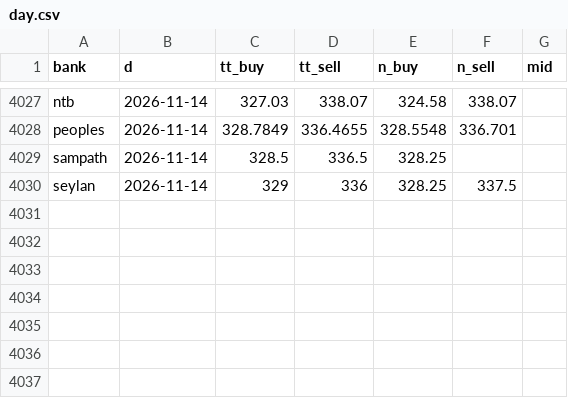
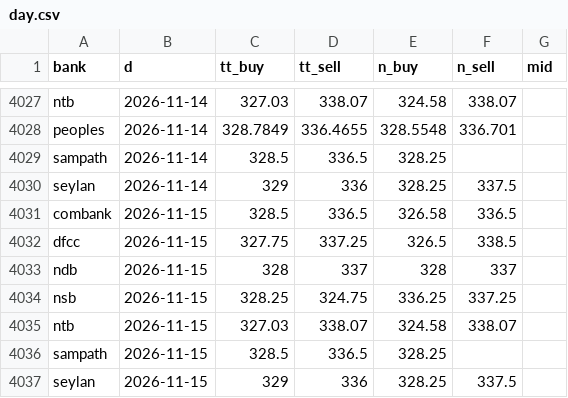
Before and after one commit to anjulalk/fxtrack, a CSV file: data/day.csv, drawn as a sheet; only a part is shown, gaps mark what is left out; the diff names each change by its address in the sheet, - before the commit and + after, or states it on an @@ line.

```diff
--- a/data/day.csv
+++ b/data/day.csv
+row 4031: combank | 2026-11-15 | 328.5 | 336.5 | 326.58 | 336.5
+row 4032: dfcc | 2026-11-15 | 327.75 | 337.25 | 326.5 | 338.5
+row 4033: ndb | 2026-11-15 | 328 | 337 | 328 | 337
+row 4034: nsb | 2026-11-15 | 328.25 | 324.75 | 336.25 | 337.25
+row 4035: ntb | 2026-11-15 | 327.03 | 338.07 | 324.58 | 338.07
+row 4036: sampath | 2026-11-15 | 328.5 | 336.5 | 328.25
+row 4037: seylan | 2026-11-15 | 329 | 336 | 328.25 | 337.5
```
Also changed, not shown: 2 other files.
